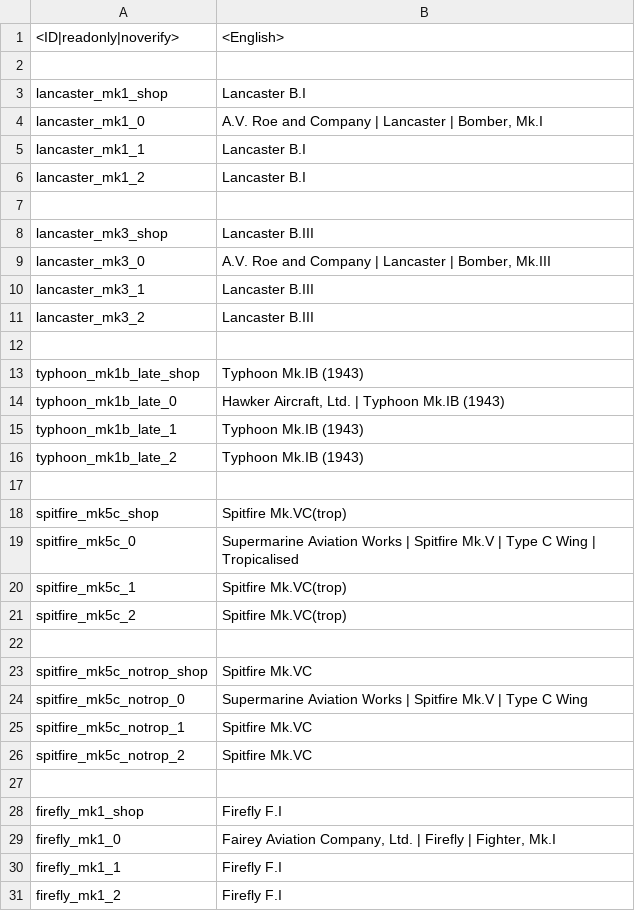
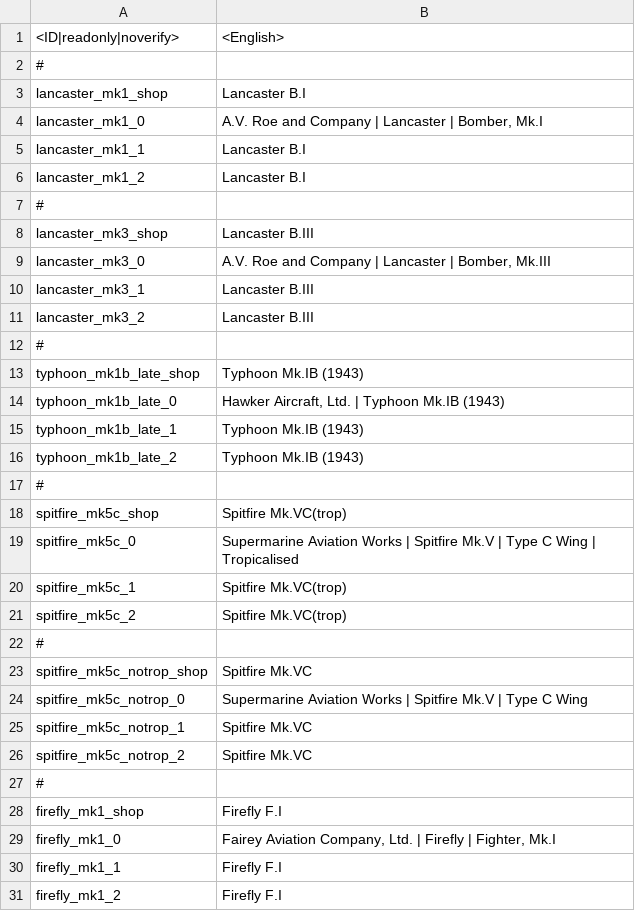
Before and after one commit to LordSyrupy/LordSyrupysLocalization, a CSV file: Mod Files/syrup_units_gb.csv, drawn as a sheet; only a part is shown; the diff covers the shown part only.

```diff
--- a/Mod Files/syrup_units_gb.csv
+++ b/Mod Files/syrup_units_gb.csv
@@ -2,2 +2,2 @@
-
+#
 "lancaster_mk1_shop";"Lancaster B.I";;
@@ -6,3 +6,3 @@
 "lancaster_mk1_2";"Lancaster B.I";;
-
+#
 "lancaster_mk3_shop";"Lancaster B.III";;
@@ -11,3 +11,3 @@
 "lancaster_mk3_2";"Lancaster B.III";;
-
+#
 "typhoon_mk1b_late_shop";"Typhoon Mk.IB (1943)";;
@@ -16,3 +16,3 @@
 "typhoon_mk1b_late_2";"Typhoon Mk.IB (1943)";;
-
+#
 "spitfire_mk5c_shop";"Spitfire Mk.VC(trop)";;
@@ -21,3 +21,3 @@
 "spitfire_mk5c_2";"Spitfire Mk.VC(trop)";;
-
+#
 "spitfire_mk5c_notrop_shop";"Spitfire Mk.VC";;
@@ -26,3 +26,3 @@
 "spitfire_mk5c_notrop_2";"Spitfire Mk.VC";;
-
+#
 "firefly_mk1_shop";"Firefly F.I";;
```
Also changed, not shown: 5 added rows and 141 edited cells elsewhere in this file, Mod Files/syrup_units_fr.csv, Mod Files/syrup_units_ger.csv, 2 other files.
